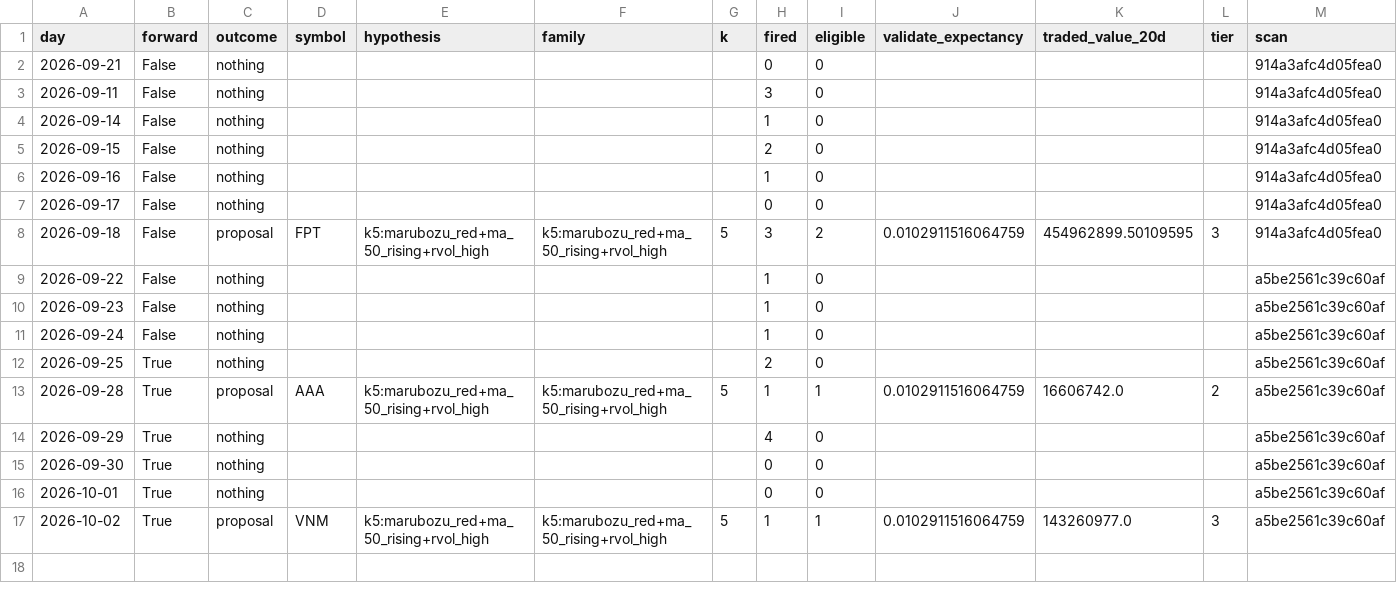
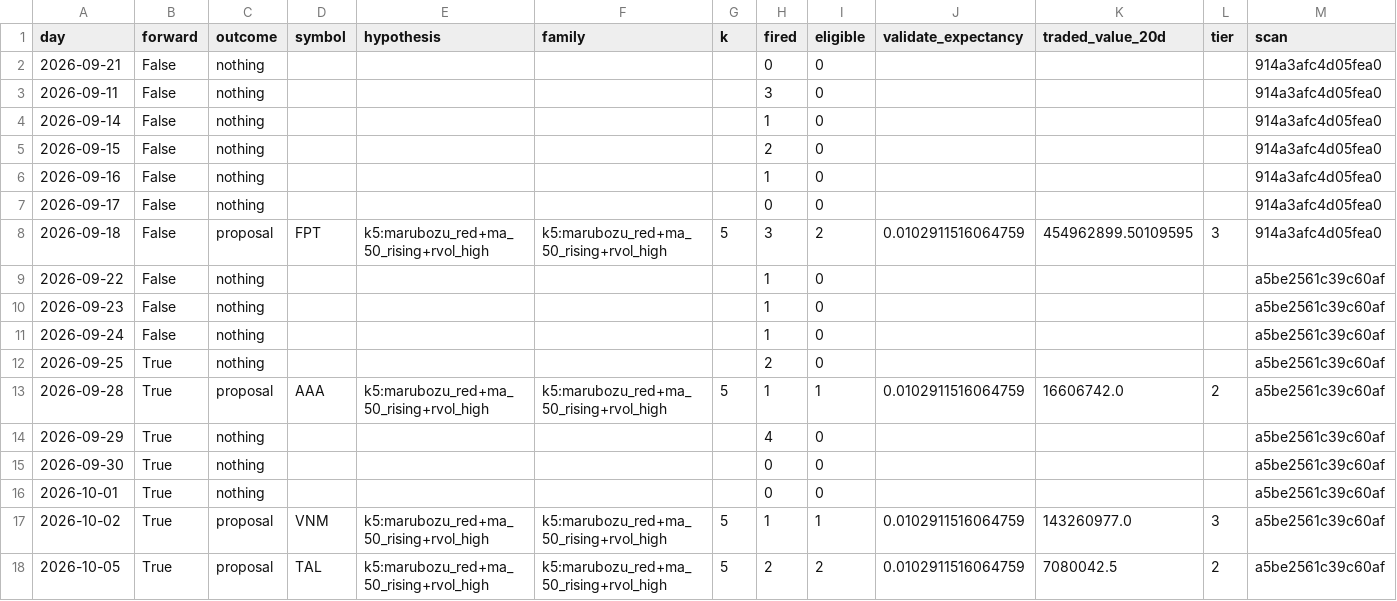
Before and after one commit to BabatImReal/stock_assistant, a CSV file: research/paper_ledger.csv, drawn as a sheet; only a part is shown; rows hold the shown columns only; the diff names each change by its address in the sheet, - before the commit and + after, or states it on an @@ line.

```diff
--- a/research/paper_ledger.csv
+++ b/research/paper_ledger.csv
+row 18: 2026-10-05 | True | proposal | TAL | k5:marubozu_red+ma_50_rising+rvol_high | k5:marubozu_red+ma_50_rising+rvol_high | 5 | 2 | 2 | 0.0102911516064759 | 7080042.5 | 2 | a5be2561c39c60af
```
Also changed, not shown: research/neighbours_log.csv, 11 other files.
